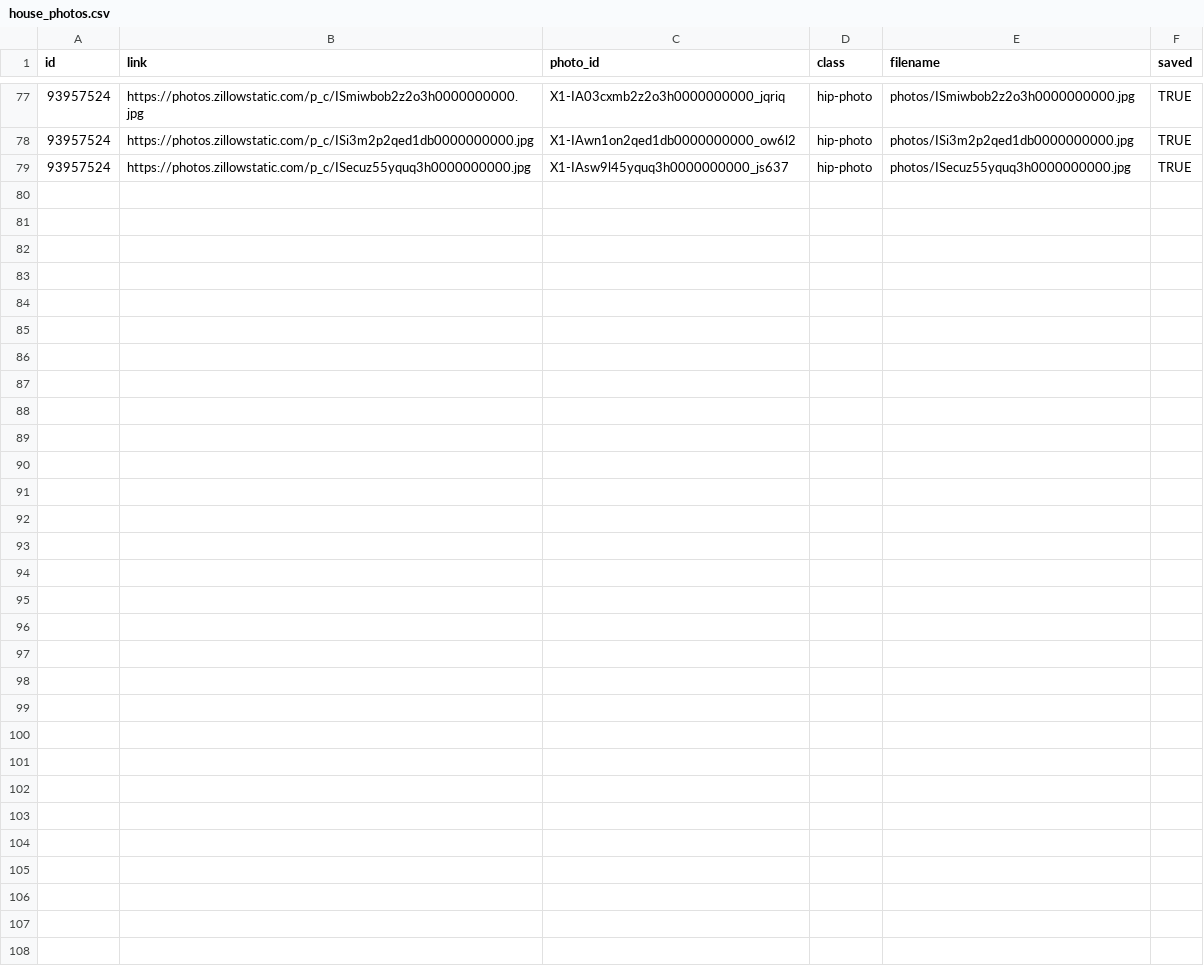
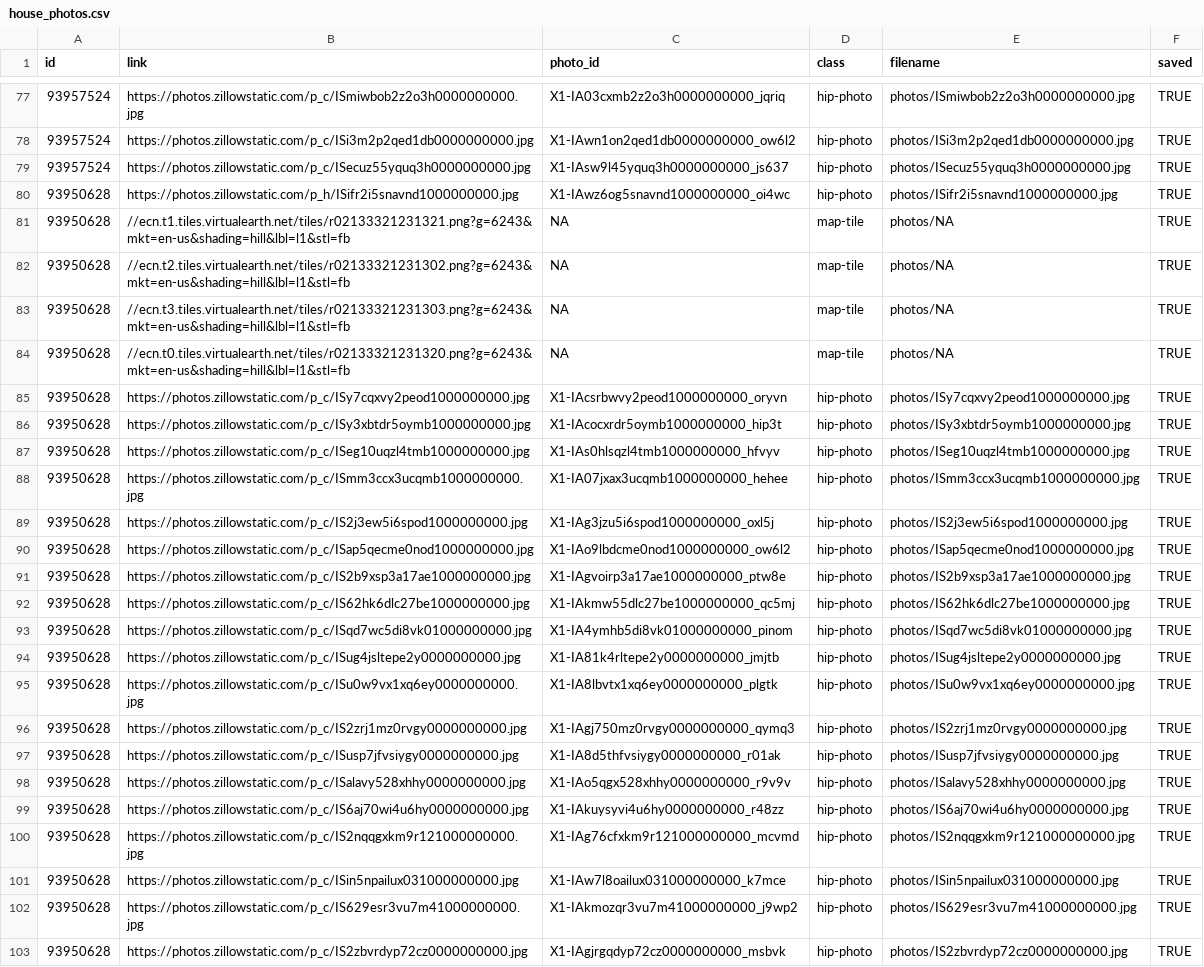
Before and after one commit to srvanderplas/AmesRealEstate, a CSV file: house_photos.csv, drawn as a sheet; only a part is shown, gaps mark what is left out; the diff names each change by its address in the sheet, - before the commit and + after, or states it on an @@ line.

```diff
--- a/house_photos.csv
+++ b/house_photos.csv
+row 80: 93950628 | https://photos.zillowstatic.com/p_h/ISifr2i5snavnd1000000000.jpg | X1-IAwz6og5snavnd1000000000_oi4wc | hip-photo | photos/ISifr2i5snavnd1000000000.jpg | TRUE
+row 81: 93950628 | //ecn.t1.tiles.virtualearth.net/tiles/r02133321231321.png?g=6243&mkt=en-us&shading=hill&lbl=l1&stl=fb | NA | map-tile | photos/NA | TRUE
+row 82: 93950628 | //ecn.t2.tiles.virtualearth.net/tiles/r02133321231302.png?g=6243&mkt=en-us&shading=hill&lbl=l1&stl=fb | NA | map-tile | photos/NA | TRUE
+row 83: 93950628 | //ecn.t3.tiles.virtualearth.net/tiles/r02133321231303.png?g=6243&mkt=en-us&shading=hill&lbl=l1&stl=fb | NA | map-tile | photos/NA | TRUE
+row 84: 93950628 | //ecn.t0.tiles.virtualearth.net/tiles/r02133321231320.png?g=6243&mkt=en-us&shading=hill&lbl=l1&stl=fb | NA | map-tile | photos/NA | TRUE
+row 85: 93950628 | https://photos.zillowstatic.com/p_c/ISy7cqxvy2peod1000000000.jpg | X1-IAcsrbwvy2peod1000000000_oryvn | hip-photo | photos/ISy7cqxvy2peod1000000000.jpg | TRUE
+row 86: 93950628 | https://photos.zillowstatic.com/p_c/ISy3xbtdr5oymb1000000000.jpg | X1-IAcocxrdr5oymb1000000000_hip3t | hip-photo | photos/ISy3xbtdr5oymb1000000000.jpg | TRUE
+row 87: 93950628 | https://photos.zillowstatic.com/p_c/ISeg10uqzl4tmb1000000000.jpg | X1-IAs0hlsqzl4tmb1000000000_hfvyv | hip-photo | photos/ISeg10uqzl4tmb1000000000.jpg | TRUE
+row 88: 93950628 | https://photos.zillowstatic.com/p_c/ISmm3ccx3ucqmb1000000000.jpg | X1-IA07jxax3ucqmb1000000000_hehee | hip-photo | photos/ISmm3ccx3ucqmb1000000000.jpg | TRUE
+row 89: 93950628 | https://photos.zillowstatic.com/p_c/IS2j3ew5i6spod1000000000.jpg | X1-IAg3jzu5i6spod1000000000_oxl5j | hip-photo | photos/IS2j3ew5i6spod1000000000.jpg | TRUE
+row 90: 93950628 | https://photos.zillowstatic.com/p_c/ISap5qecme0nod1000000000.jpg | X1-IAo9lbdcme0nod1000000000_ow6l2 | hip-photo | photos/ISap5qecme0nod1000000000.jpg | TRUE
+row 91: 93950628 | https://photos.zillowstatic.com/p_c/IS2b9xsp3a17ae1000000000.jpg | X1-IAgvoirp3a17ae1000000000_ptw8e | hip-photo | photos/IS2b9xsp3a17ae1000000000.jpg | TRUE
+row 92: 93950628 | https://photos.zillowstatic.com/p_c/IS62hk6dlc27be1000000000.jpg | X1-IAkmw55dlc27be1000000000_qc5mj | hip-photo | photos/IS62hk6dlc27be1000000000.jpg | TRUE
+row 93: 93950628 | https://photos.zillowstatic.com/p_c/ISqd7wc5di8vk01000000000.jpg | X1-IA4ymhb5di8vk01000000000_pinom | hip-photo | photos/ISqd7wc5di8vk01000000000.jpg | TRUE
+row 94: 93950628 | https://photos.zillowstatic.com/p_c/ISug4jsltepe2y0000000000.jpg | X1-IA81k4rltepe2y0000000000_jmjtb | hip-photo | photos/ISug4jsltepe2y0000000000.jpg | TRUE
+row 95: 93950628 | https://photos.zillowstatic.com/p_c/ISu0w9vx1xq6ey0000000000.jpg | X1-IA8lbvtx1xq6ey0000000000_plgtk | hip-photo | photos/ISu0w9vx1xq6ey0000000000.jpg | TRUE
+row 96: 93950628 | https://photos.zillowstatic.com/p_c/IS2zrj1mz0rvgy0000000000.jpg | X1-IAgj750mz0rvgy0000000000_qymq3 | hip-photo | photos/IS2zrj1mz0rvgy0000000000.jpg | TRUE
+row 97: 93950628 | https://photos.zillowstatic.com/p_c/ISusp7jfvsiygy0000000000.jpg | X1-IA8d5thfvsiygy0000000000_r01ak | hip-photo | photos/ISusp7jfvsiygy0000000000.jpg | TRUE
+row 98: 93950628 | https://photos.zillowstatic.com/p_c/ISalavy528xhhy0000000000.jpg | X1-IAo5qgx528xhhy0000000000_r9v9v | hip-photo | photos/ISalavy528xhhy0000000000.jpg | TRUE
+row 99: 93950628 | https://photos.zillowstatic.com/p_c/IS6aj70wi4u6hy0000000000.jpg | X1-IAkuysyvi4u6hy0000000000_r48zz | hip-photo | photos/IS6aj70wi4u6hy0000000000.jpg | TRUE
+row 100: 93950628 | https://photos.zillowstatic.com/p_c/IS2nqqgxkm9r121000000000.jpg | X1-IAg76cfxkm9r121000000000_mcvmd | hip-photo | photos/IS2nqqgxkm9r121000000000.jpg | TRUE
+row 101: 93950628 | https://photos.zillowstatic.com/p_c/ISin5npailux031000000000.jpg | X1-IAw7l8oailux031000000000_k7mce | hip-photo | photos/ISin5npailux031000000000.jpg | TRUE
+row 102: 93950628 | https://photos.zillowstatic.com/p_c/IS629esr3vu7m41000000000.jpg | X1-IAkmozqr3vu7m41000000000_j9wp2 | hip-photo | photos/IS629esr3vu7m41000000000.jpg | TRUE
+row 103: 93950628 | https://photos.zillowstatic.com/p_c/IS2zbvrdyp72cz0000000000.jpg | X1-IAgjrgqdyp72cz0000000000_msbvk | hip-photo | photos/IS2zbvrdyp72cz0000000000.jpg | TRUE
```
Also changed, not shown: house_info.csv.
